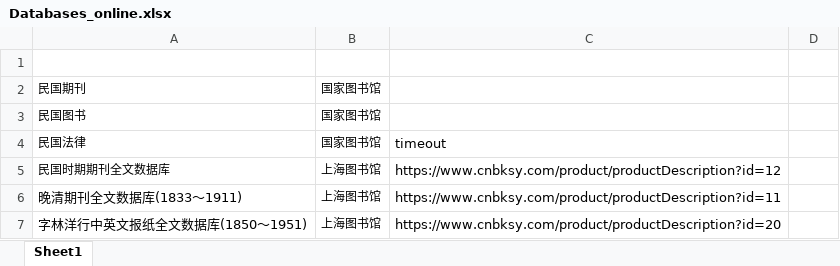
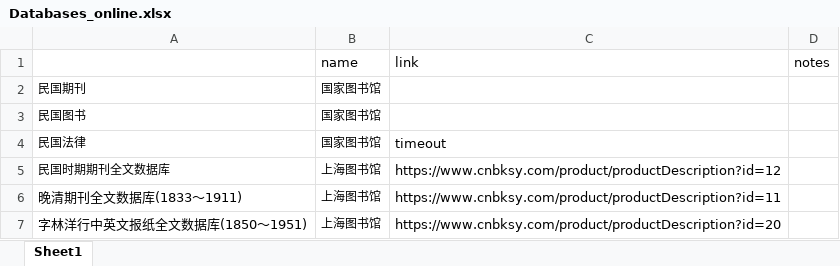
Before and after one commit to hcts-hra/dh-eastasia-data, an Excel workbook: Lit_survey/Databases_online.xlsx, sheet Sheet1, drawn as a sheet; only a part is shown; values as stored, in another font and other column widths than the file's, no borders; the diff names each change by its address in the sheet, - before the commit and + after, or states it on an @@ line.

Commit message:
added links

```diff
--- a/Lit_survey/Databases_online.xlsx (sheet Sheet1)
+++ b/Lit_survey/Databases_online.xlsx (sheet Sheet1)
-row 1: (empty)
+row 1:  | name | link | notes
```
